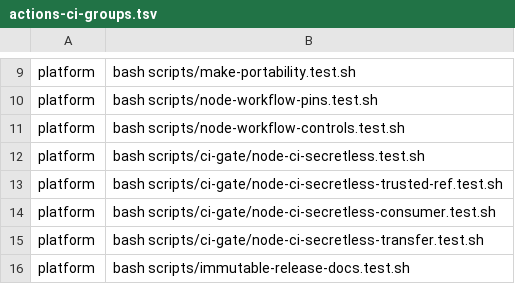
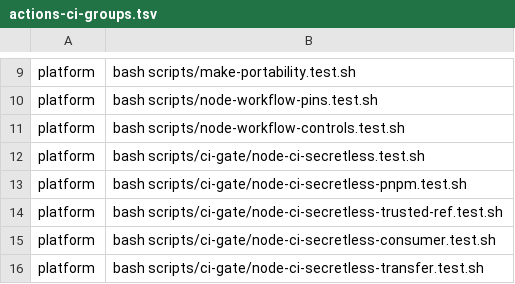
Before and after one commit to Verjson/.github, a TSV file: scripts/actions-ci-groups.tsv, drawn as a sheet; only a part is shown, gaps mark what is left out; the shorter side is filled out with more unchanged rows.

Commit message:
feat(node-ci): support secretless pnpm consumers (#884)
* feat(node-ci): support secretless pnpm consumers

Validate pnpm v9 locks and integrity-pinned Corepack versions before private acquisition, then import exact verified tarballs into a credentialless job-local pnpm store. Preserve npm defaults and cover authorization, integrity, drift, and cleanup behavior.\n\nVerification: focused secretless Node suites, actions CI group contract, reusable action lint contract, changelog render, and ADR index check.

* fix(node-ci): parse pnpm peer-context identities

Use one fail-closed package-key grammar for private authorization and lifecycle rebuild sets. Cover scoped and unscoped peer contexts, snapshots, aliases, malformed keys, and parser parity.\n\nVerification: complete focused secretless suites, workflow contracts, make test, changelog render, ADR index check, and current Tequity pnpm lock validation.

```diff
--- a/scripts/actions-ci-groups.tsv
+++ b/scripts/actions-ci-groups.tsv
@@ -12,2 +12,3 @@ platform	bash scripts/node-workflow-controls.test.sh
 platform	bash scripts/ci-gate/node-ci-secretless.test.sh
+platform	bash scripts/ci-gate/node-ci-secretless-pnpm.test.sh
 platform	bash scripts/ci-gate/node-ci-secretless-trusted-ref.test.sh
```
Also changed, not shown: 7 other files.
